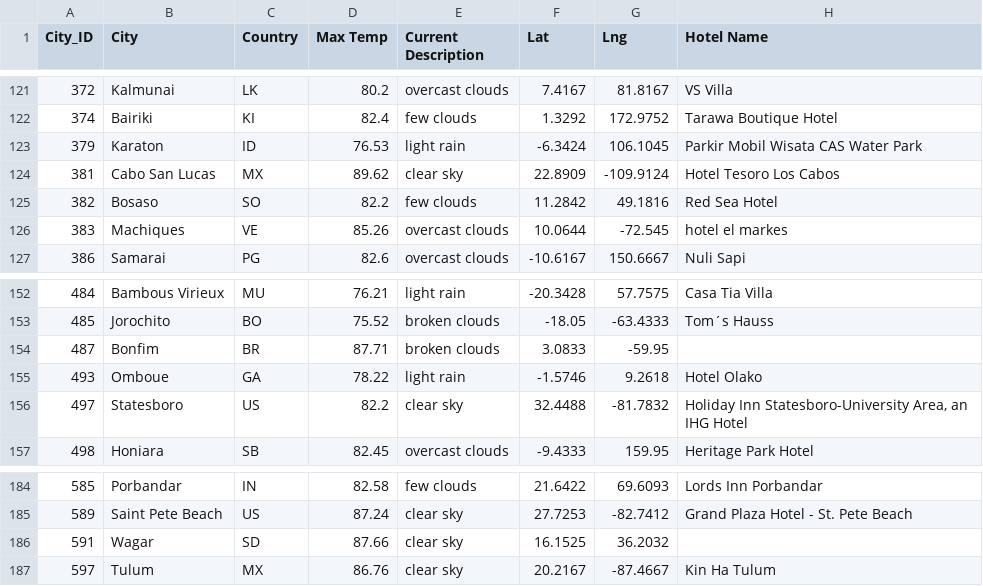
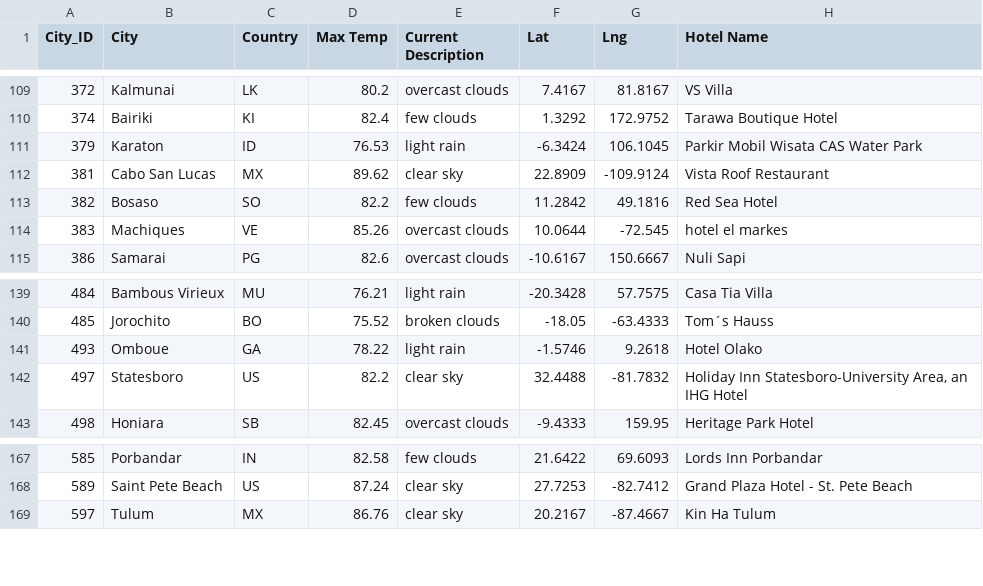
Before and after one commit to laurlen2112/World_Weather_Analysis, a CSV file: Vacation_Search/WeatherPy_vacation.csv, drawn as a sheet; only a part is shown, gaps mark what is left out; the diff covers the shown part only.

```diff
--- a/Vacation_Search/WeatherPy_vacation.csv
+++ b/Vacation_Search/WeatherPy_vacation.csv
@@ -123,3 +111,3 @@ City_ID,City,Country,Max Temp,Current Description,Lat,Lng,Hotel Name
 379,Karaton,ID,76.53,light rain,-6.3424,106.1045,Parkir Mobil Wisata CAS Water Park
-381,Cabo San Lucas,MX,89.62,clear sky,22.8909,-109.9124,Hotel Tesoro Los Cabos
+381,Cabo San Lucas,MX,89.62,clear sky,22.8909,-109.9124,Vista Roof Restaurant
 382,Bosaso,SO,82.2,few clouds,11.2842,49.1816,Red Sea Hotel
@@ -153,3 +140,2 @@ City_ID,City,Country,Max Temp,Current Description,Lat,Lng,Hotel Name
 485,Jorochito,BO,75.52,broken clouds,-18.05,-63.4333,Tom´s Hauss
-487,Bonfim,BR,87.71,broken clouds,3.0833,-59.95,
 493,Omboue,GA,78.22,light rain,-1.5746,9.2618,Hotel Olako
@@ -185,3 +168,2 @@ City_ID,City,Country,Max Temp,Current Description,Lat,Lng,Hotel Name
 589,Saint Pete Beach,US,87.24,clear sky,27.7253,-82.7412,Grand Plaza Hotel - St. Pete Beach
-591,Wagar,SD,87.66,clear sky,16.1525,36.2032,
 597,Tulum,MX,86.76,clear sky,20.2167,-87.4667,Kin Ha Tulum
```
Also changed, not shown: 21 removed rows elsewhere in this file, 2 other files.
